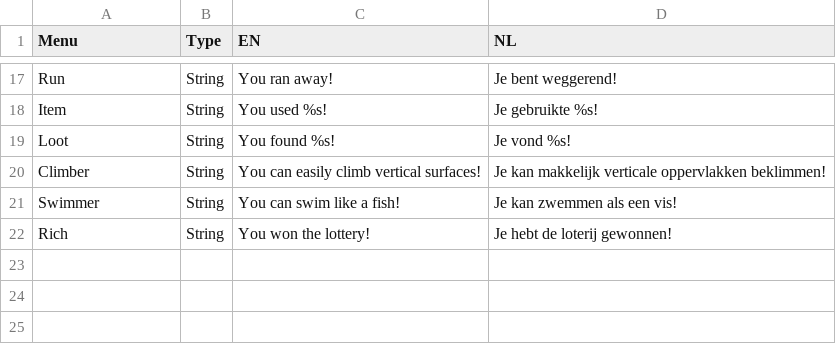
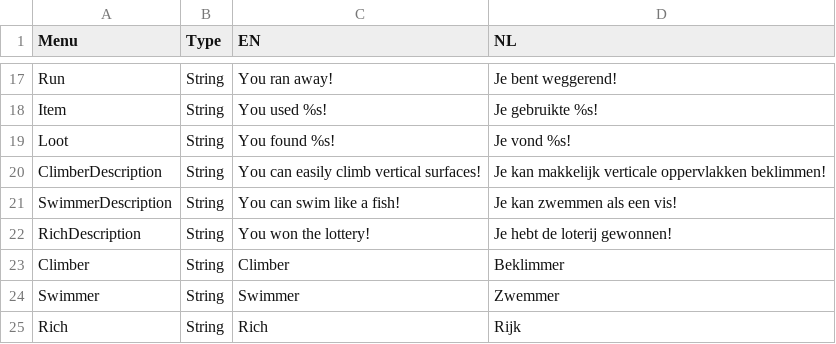
Before and after one commit to Jazhyc/OOP-Project-2023, a CSV file: src/main/resources/languages.csv, drawn as a sheet; only a part is shown, gaps mark what is left out.

Commit message:
Added language change functionality to classDisplay

```diff
--- a/src/main/resources/languages.csv
+++ b/src/main/resources/languages.csv
@@ -19,4 +19,7 @@ Item,String,You used %s!,Je gebruikte %s!
 Loot,String,You found %s!,Je vond %s!
-Climber,String,You can easily climb vertical surfaces!,Je kan makkelijk verticale oppervlakken beklimmen!
-Swimmer,String,You can swim like a fish!,Je kan zwemmen als een vis!
-Rich,String,You won the lottery!,Je hebt de loterij gewonnen!
+ClimberDescription,String,You can easily climb vertical surfaces!,Je kan makkelijk verticale oppervlakken beklimmen!
+SwimmerDescription,String,You can swim like a fish!,Je kan zwemmen als een vis!
+RichDescription,String,You won the lottery!,Je hebt de loterij gewonnen!
+Climber,String,Climber,Beklimmer
+Swimmer,String,Swimmer,Zwemmer
+Rich,String,Rich,Rijk
```
Also changed, not shown: 1 other file.
